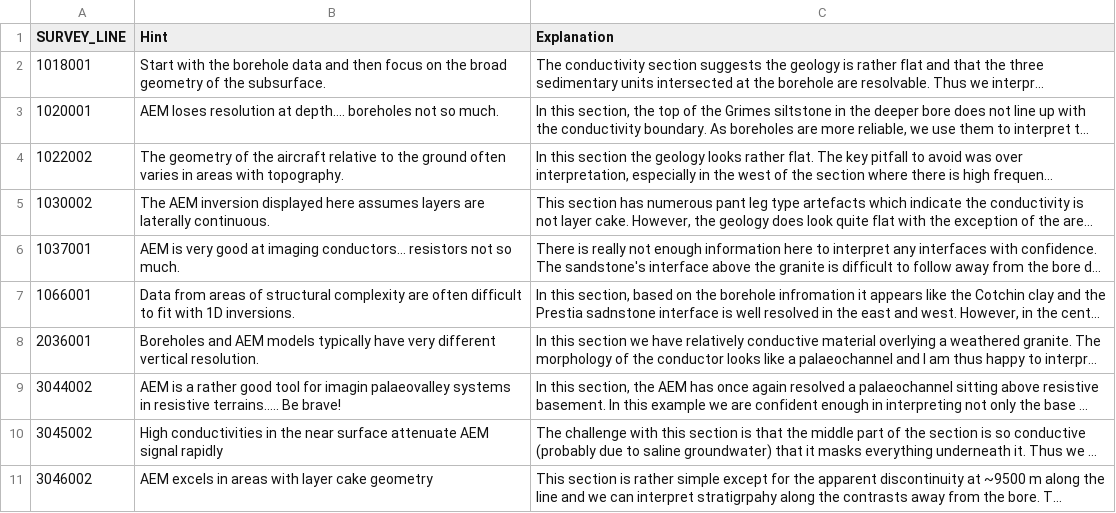
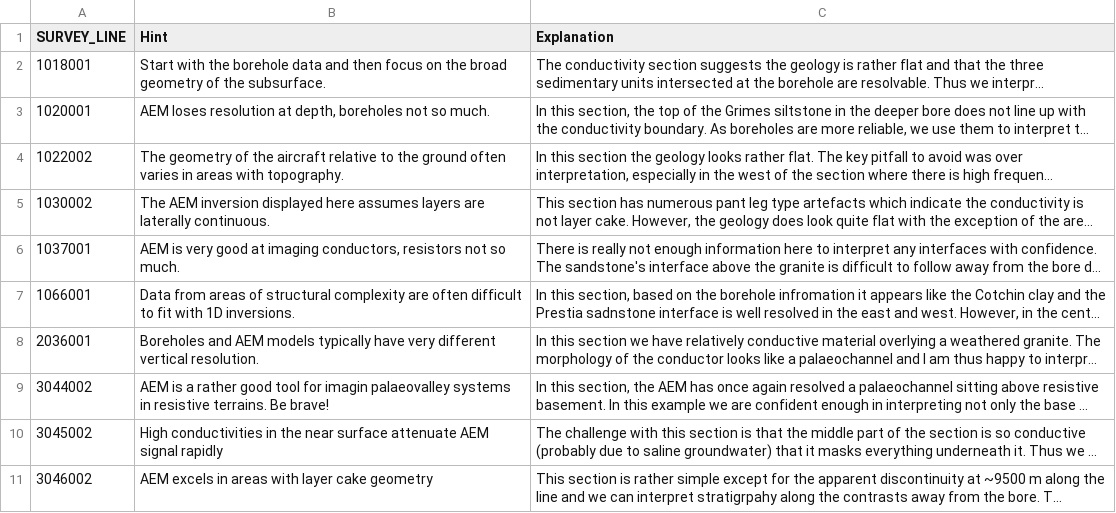
Before and after one commit to Neil-Symington/aem_interp_dash, a CSV file: data/lineHints.csv, drawn as a sheet; only a part is shown; long unchanged cells end in …; the diff names each change by its address in the sheet, - before the commit and + after, or states it on an @@ line.

```diff
--- a/data/lineHints.csv
+++ b/data/lineHints.csv
-B3 (Hint): …resolution at depth…. boreholes not…
+B3 (Hint): …resolution at depth, boreholes not…
-B6 (Hint): …at imaging conductors… resistors not…
+B6 (Hint): …at imaging conductors, resistors not…
-B9 (Hint): …in resistive terrains….. Be brave!
+B9 (Hint): …in resistive terrains. Be brave!
```
Also changed, not shown: data/GA_interp.csv, data/trainingBoreholeData.csv, 2 other files.
